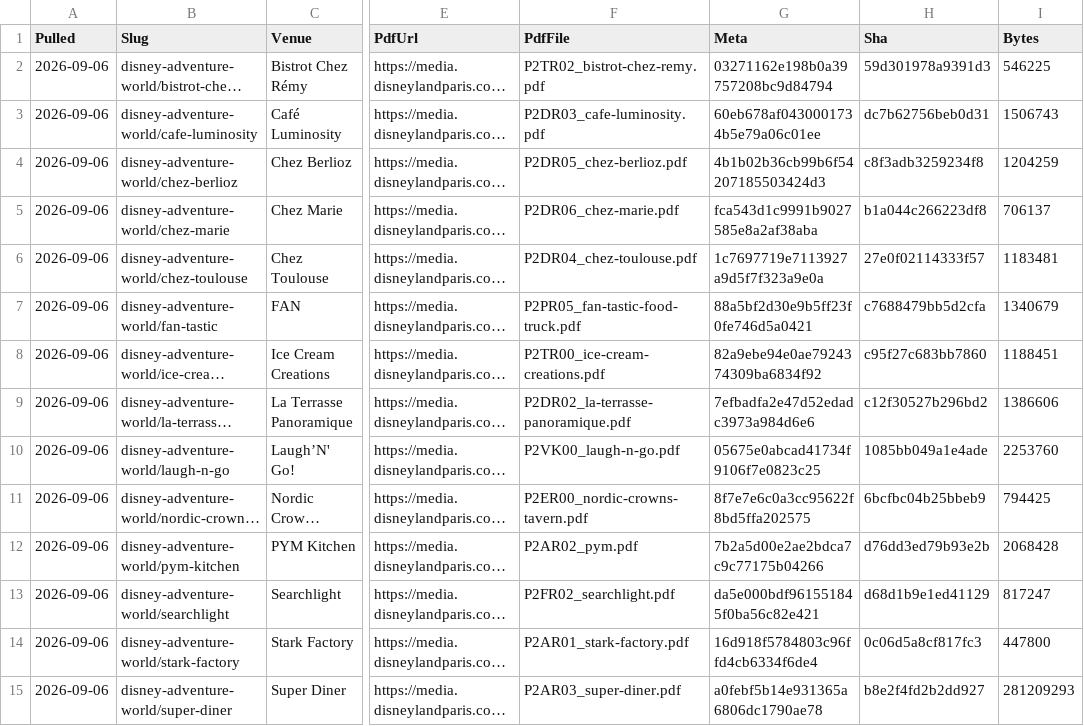
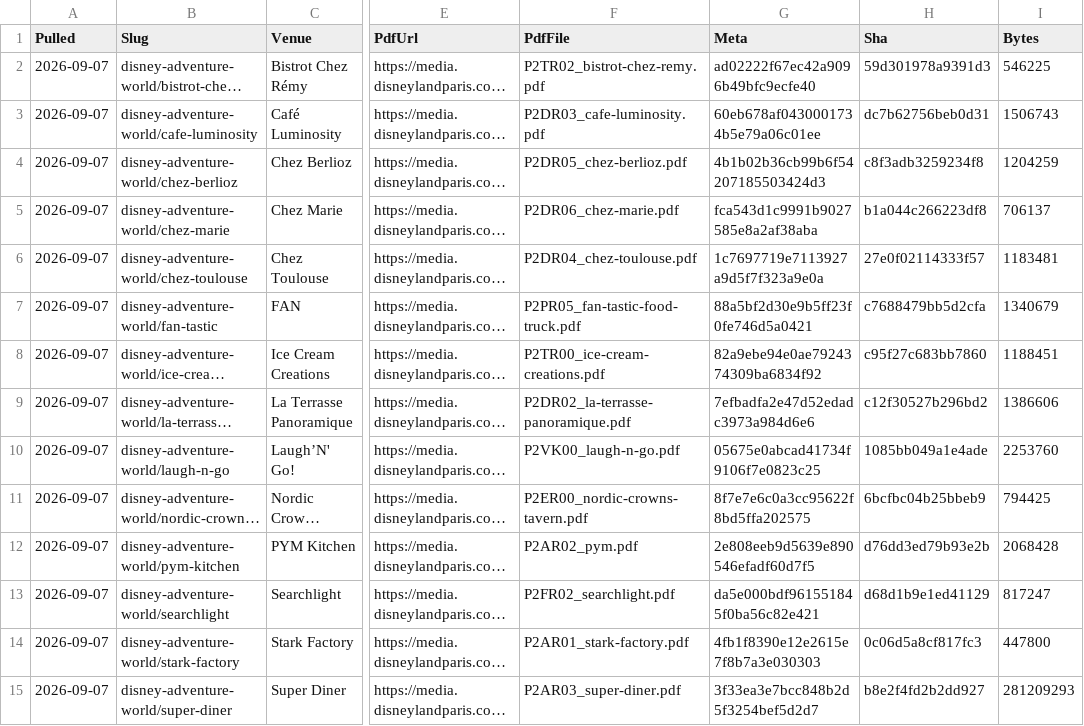
Before and after one commit to scoopdisney/paris-menu-watch, a CSV file: data/venues.csv, drawn as a sheet; only a part is shown, gaps mark what is left out; long unchanged cells end in …; the diff covers the shown part only; the diff names each change by its address in the sheet, - before the commit and + after, or states it on an @@ line.

```diff
--- a/data/venues.csv
+++ b/data/venues.csv
-A2:A15 (Pulled): 2026-09-06
+A2:A15 (Pulled): 2026-09-07
-G2 (Meta): 03271162e198b0a39757208bc9d84794
+G2 (Meta): ad02222f67ec42a9096b49bfc9ecfe40
-G12 (Meta): 7b2a5d00e2ae2bdca7c9c77175b04266
+G12 (Meta): 2e808eeb9d5639e890546efadf60d7f5
-G14 (Meta): 16d918f5784803c96ffd4cb6334f6de4
+G14 (Meta): 4fb1f8390e12e2615e7f8b7a3e030303
-G15 (Meta): a0febf5b14e931365a6806dc1790ae78
+G15 (Meta): 3f33ea3e7bcc848b2d5f3254bef5d2d7
```
Also changed, not shown: 83 edited cells elsewhere in this file, data/prices.csv, 1 other file.
